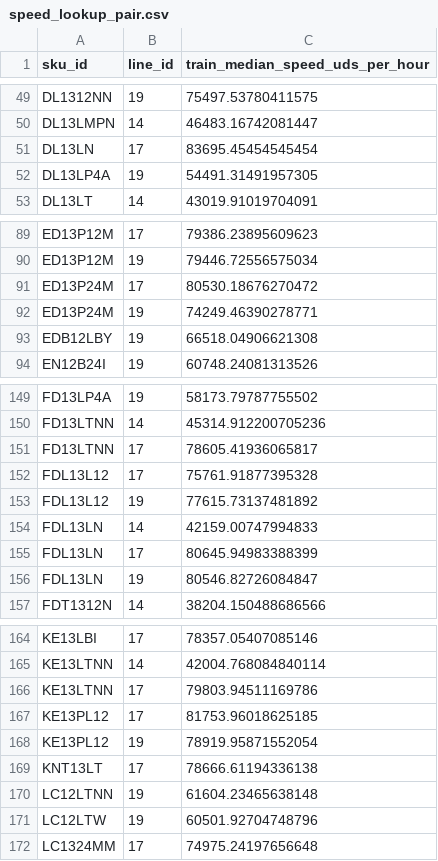
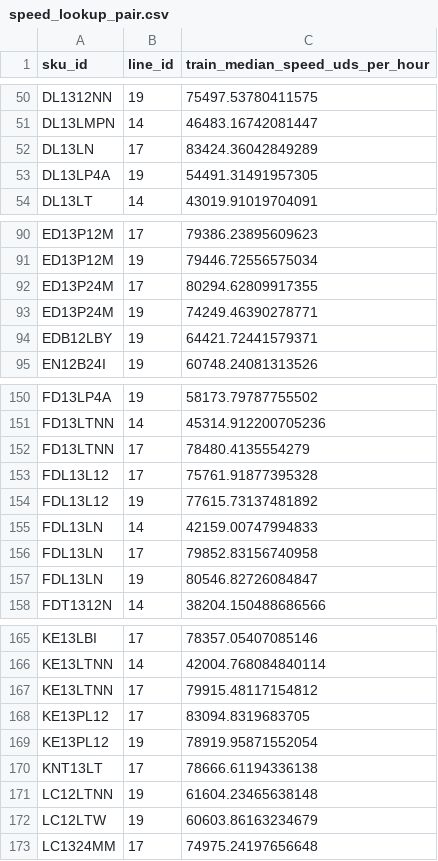
Before and after one commit to Santi-49/Damm-EHUB, a CSV file: services/node_cost_ml/artifacts/speed_lookup_pair.csv, drawn as a sheet; only a part is shown, gaps mark what is left out; the diff covers the shown part only.

Commit message:
feat: Update preprocessing logic and refine speed lookup data for improved model accuracy

```diff
--- a/services/node_cost_ml/artifacts/speed_lookup_pair.csv
+++ b/services/node_cost_ml/artifacts/speed_lookup_pair.csv
@@ -50,3 +51,3 @@ DL1312NN,19,75497.53780411575
 DL13LMPN,14,46483.16742081447
-DL13LN,17,83695.45454545454
+DL13LN,17,83424.36042849289
 DL13LP4A,19,54491.31491957305
@@ -90,5 +91,5 @@ ED13P12M,17,79386.23895609623
 ED13P12M,19,79446.72556575034
-ED13P24M,17,80530.18676270472
+ED13P24M,17,80294.62809917355
 ED13P24M,19,74249.46390278771
-EDB12LBY,19,66518.04906621308
+EDB12LBY,19,64421.72441579371
 EN12B24I,19,60748.24081313526
@@ -150,3 +151,3 @@ FD13LP4A,19,58173.79787755502
 FD13LTNN,14,45314.912200705236
-FD13LTNN,17,78605.41936065817
+FD13LTNN,17,78480.4135554279
 FDL13L12,17,75761.91877395328
@@ -154,3 +155,3 @@ FDL13L12,19,77615.73137481892
 FDL13LN,14,42159.00747994833
-FDL13LN,17,80645.94983388399
+FDL13LN,17,79852.83156740958
 FDL13LN,19,80546.82726084847
@@ -165,4 +166,4 @@ KE13LBI,17,78357.05407085146
 KE13LTNN,14,42004.768084840114
-KE13LTNN,17,79803.94511169786
-KE13PL12,17,81753.96018625185
+KE13LTNN,17,79915.48117154812
+KE13PL12,17,83094.8319683705
 KE13PL12,19,78919.95871552054
@@ -170,3 +171,3 @@ KNT13LT,17,78666.61194336138
 LC12LTNN,19,61604.23465638148
-LC12LTW,19,60501.92704748796
+LC12LTW,19,60603.86163234679
 LC1324MM,17,74975.24197656648
```
Also changed, not shown: 1 added row and 21 edited cells elsewhere in this file, 4 other files.
